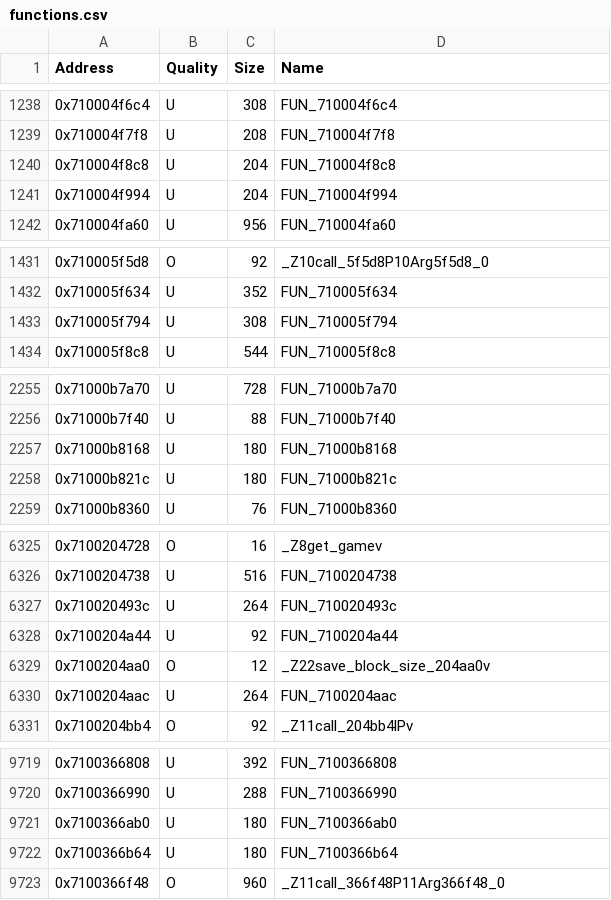
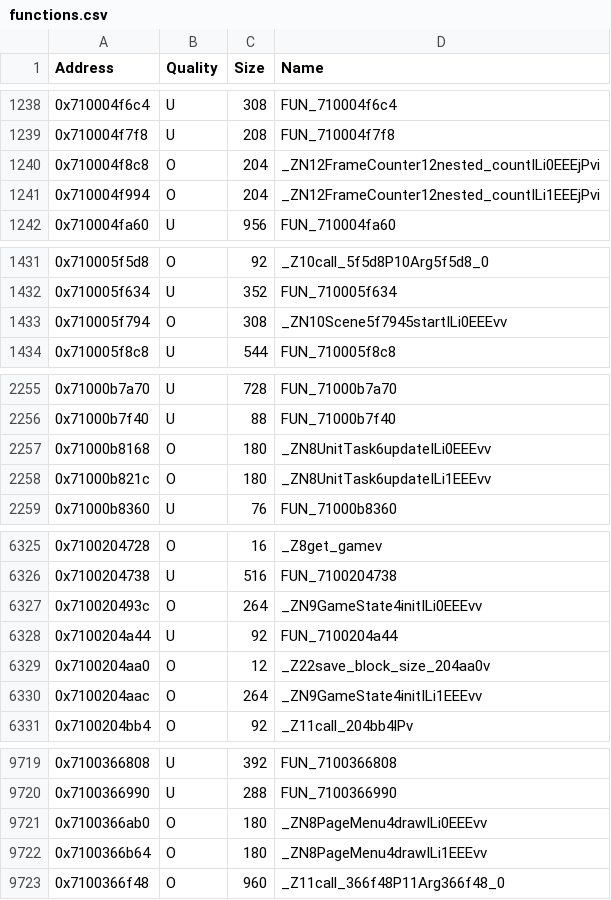
Before and after one commit to MusohSlop/HWDE-decomp, a CSV file: data/functions.csv, drawn as a sheet; only a part is shown, gaps mark what is left out; the diff covers the shown part only.

```diff
--- a/data/functions.csv
+++ b/data/functions.csv
@@ -1239,4 +1239,4 @@ Address,Quality,Size,Name
 0x710004f7f8,U,208,FUN_710004f7f8
-0x710004f8c8,U,204,FUN_710004f8c8
-0x710004f994,U,204,FUN_710004f994
+0x710004f8c8,O,204,_ZN12FrameCounter12nested_countILi0EEEjPvi
+0x710004f994,O,204,_ZN12FrameCounter12nested_countILi1EEEjPvi
 0x710004fa60,U,956,FUN_710004fa60
@@ -1432,3 +1432,3 @@ Address,Quality,Size,Name
 0x710005f634,U,352,FUN_710005f634
-0x710005f794,U,308,FUN_710005f794
+0x710005f794,O,308,_ZN10Scene5f7945startILi0EEEvv
 0x710005f8c8,U,544,FUN_710005f8c8
@@ -2256,4 +2256,4 @@ Address,Quality,Size,Name
 0x71000b7f40,U,88,FUN_71000b7f40
-0x71000b8168,U,180,FUN_71000b8168
-0x71000b821c,U,180,FUN_71000b821c
+0x71000b8168,O,180,_ZN8UnitTask6updateILi0EEEvv
+0x71000b821c,O,180,_ZN8UnitTask6updateILi1EEEvv
 0x71000b8360,U,76,FUN_71000b8360
@@ -6326,6 +6326,6 @@ Address,Quality,Size,Name
 0x7100204738,U,516,FUN_7100204738
-0x710020493c,U,264,FUN_710020493c
+0x710020493c,O,264,_ZN9GameState4initILi0EEEvv
 0x7100204a44,U,92,FUN_7100204a44
 0x7100204aa0,O,12,_Z22save_block_size_204aa0v
-0x7100204aac,U,264,FUN_7100204aac
+0x7100204aac,O,264,_ZN9GameState4initILi1EEEvv
 0x7100204bb4,O,92,_Z11call_204bb4lPv
@@ -9720,4 +9720,4 @@ Address,Quality,Size,Name
 0x7100366990,U,288,FUN_7100366990
-0x7100366ab0,U,180,FUN_7100366ab0
-0x7100366b64,U,180,FUN_7100366b64
+0x7100366ab0,O,180,_ZN8PageMenu4drawILi0EEEvv
+0x7100366b64,O,180,_ZN8PageMenu4drawILi1EEEvv
 0x7100366f48,O,960,_Z11call_366f48P11Arg366f48_0
```
Also changed, not shown: 10 edited cells elsewhere in this file, 12 other files.
